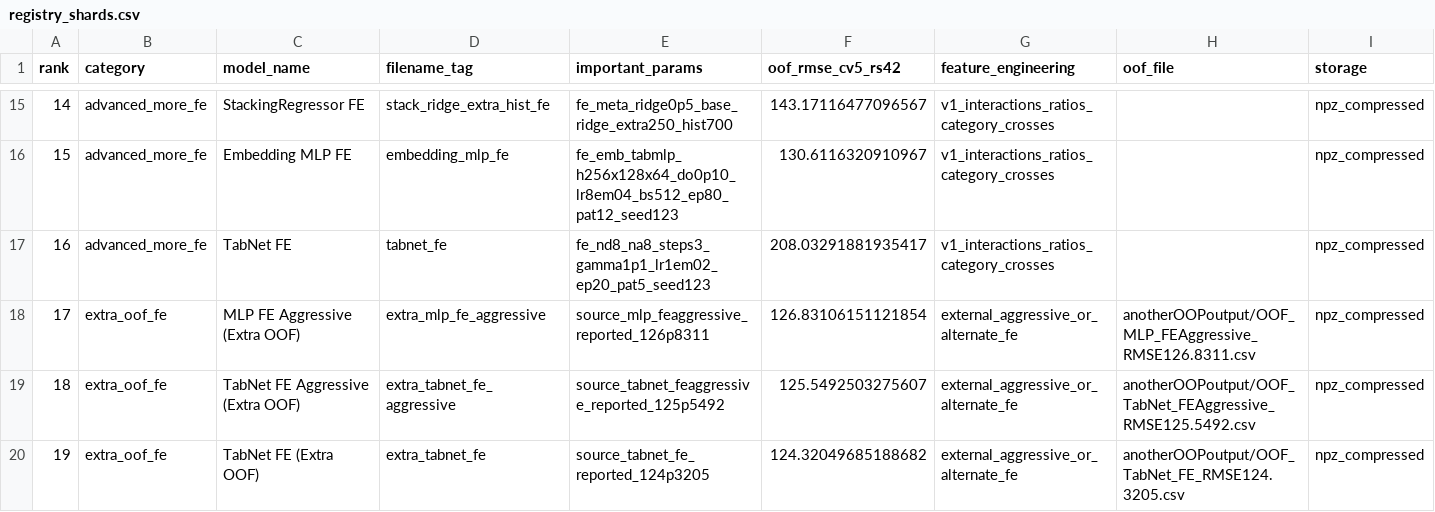
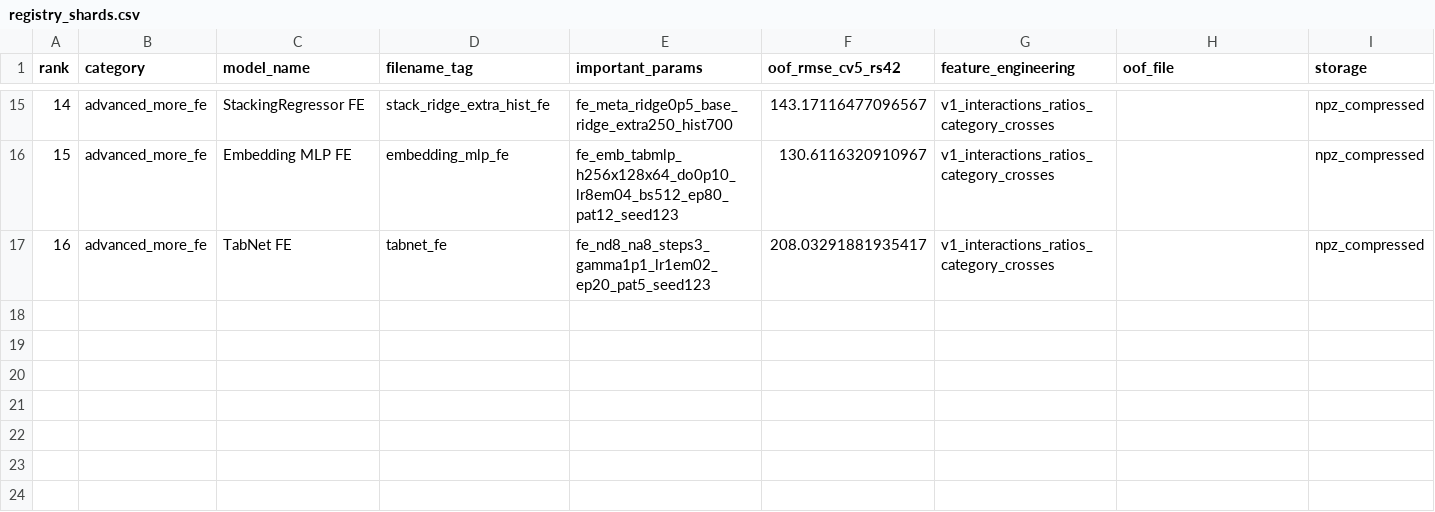
Before and after one commit to HotcatX/Predict-Credit-Card-Spending-Kaggle-, a CSV file: outputs/forward_selection_oof_feature_engineered/registry_shards.csv, drawn as a sheet; only a part is shown, gaps mark what is left out; rows hold the shown columns only; the diff names each change by its address in the sheet, - before the commit and + after, or states it on an @@ line.

```diff
--- a/outputs/forward_selection_oof_feature_engineered/registry_shards.csv
+++ b/outputs/forward_selection_oof_feature_engineered/registry_shards.csv
-row 18: 17 | extra_oof_fe | MLP FE Aggressive (Extra OOF) | extra_mlp_fe_aggressive | source_mlp_feaggressive_reported_126p8311 | 126.83106151121854 | external_aggressive_or_alternate_fe | anotherOOPoutput/OOF_MLP_FEAggressive_RMSE126.8311.csv | npz_compressed
-row 19: 18 | extra_oof_fe | TabNet FE Aggressive (Extra OOF) | extra_tabnet_fe_aggressive | source_tabnet_feaggressive_reported_125p5492 | 125.5492503275607 | external_aggressive_or_alternate_fe | anotherOOPoutput/OOF_TabNet_FEAggressive_RMSE125.5492.csv | npz_compressed
-row 20: 19 | extra_oof_fe | TabNet FE (Extra OOF) | extra_tabnet_fe | source_tabnet_fe_reported_124p3205 | 124.32049685188682 | external_aggressive_or_alternate_fe | anotherOOPoutput/OOF_TabNet_FE_RMSE124.3205.csv | npz_compressed
```
Also changed, not shown: outputs/forward_selection_oof/registry.csv, outputs/forward_selection_oof/registry_shards.csv, 22 other files.
